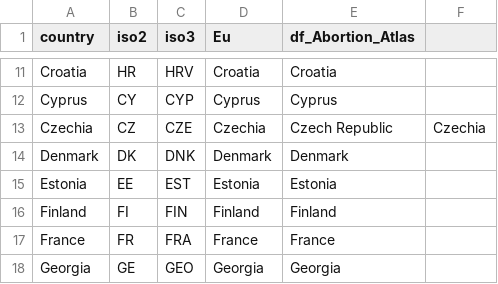
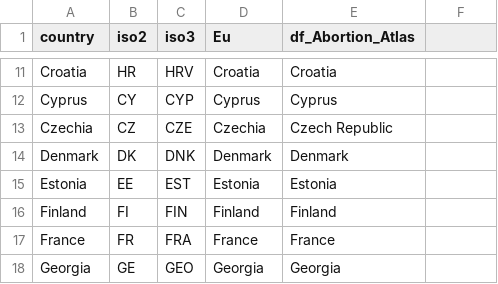
Before and after one commit to Alvaroguijarro97/ML_Group_Project, a CSV file: resources/naming_convention.csv, drawn as a sheet; only a part is shown, gaps mark what is left out; the diff names each change by its address in the sheet, - before the commit and + after, or states it on an @@ line.

Commit message:
Update naming_convention.csv

```diff
--- a/resources/naming_convention.csv
+++ b/resources/naming_convention.csv
-F13: Czechia
+F13: (empty)
```
